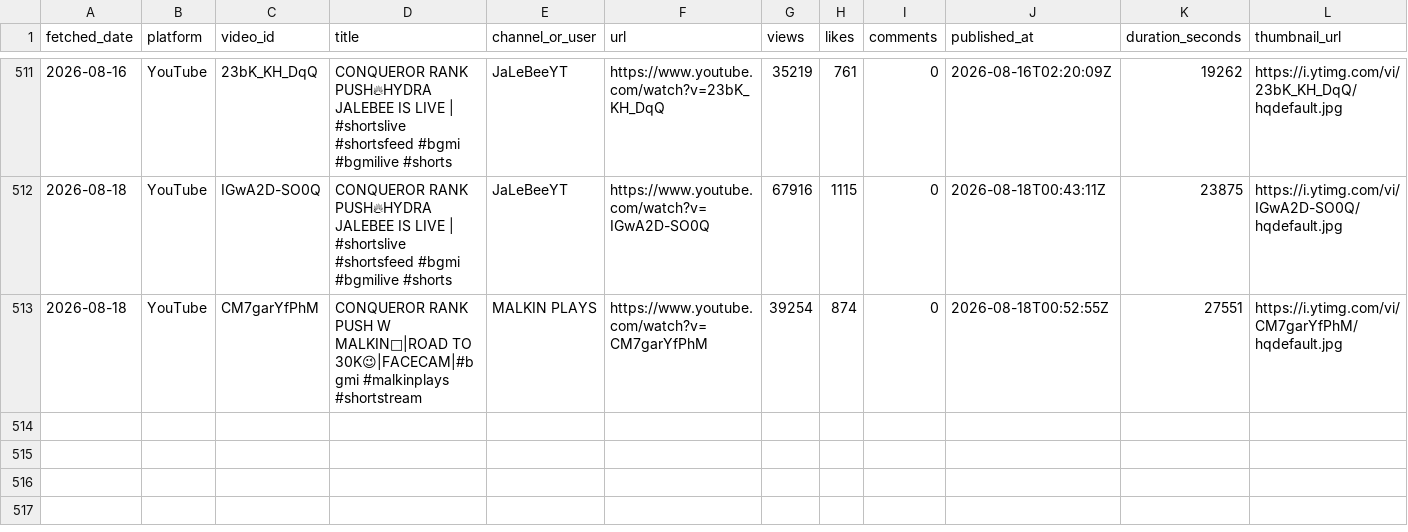
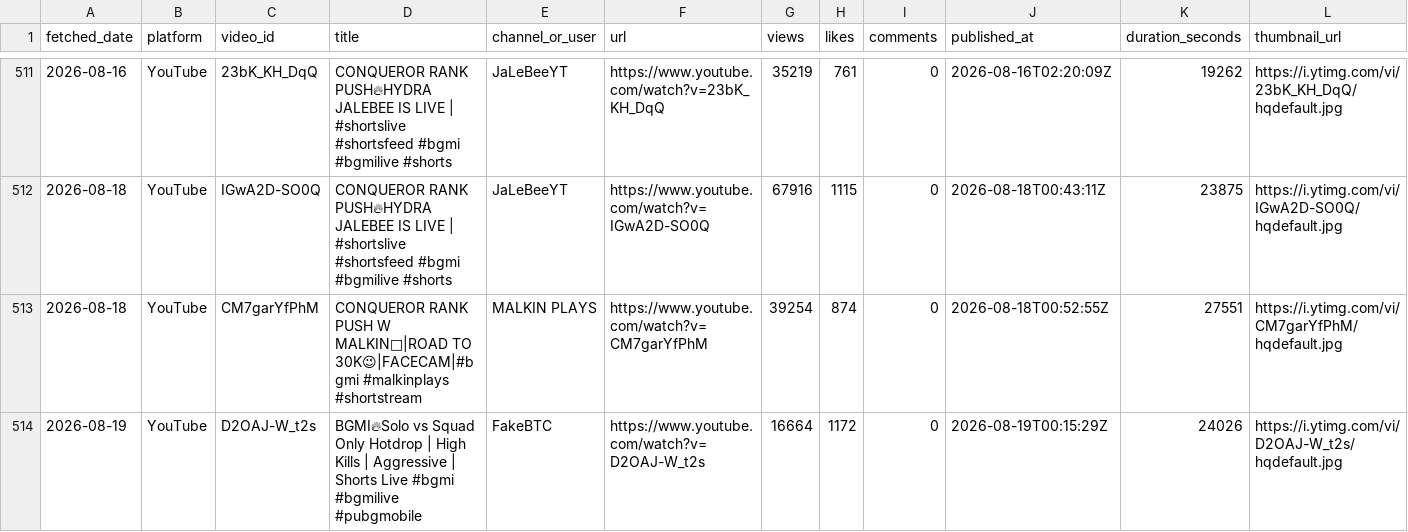
Before and after one commit to anon-murgi/bgmi-fetcher, a CSV file: data/bgmi_videos.csv, drawn as a sheet; only a part is shown, gaps mark what is left out; rows hold the shown columns only; the diff names each change by its address in the sheet, - before the commit and + after, or states it on an @@ line.

```diff
--- a/data/bgmi_videos.csv
+++ b/data/bgmi_videos.csv
+row 514: 2026-08-19 | YouTube | D2OAJ-W_t2s | BGMI🔥Solo vs Squad Only Hotdrop | High Kills | Aggressive | Shorts Live #bgmi #bgmilive #pubgmobile | FakeBTC | https://www.youtube.com/watch?v=D2OAJ-W_t2s | 16664 | 1172 | 0 | 2026-08-19T00:15:29Z | 24026 | https://i.ytimg.com/vi/D2OAJ-W_t2s/hqdefault.jpg
```
Also changed, not shown: 1 other file.
